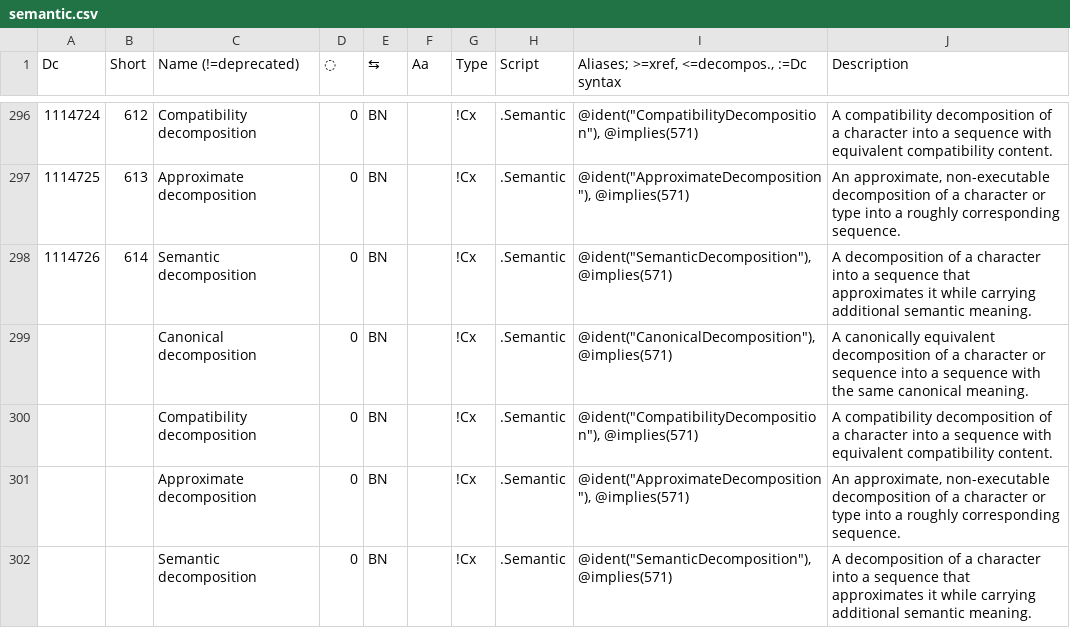
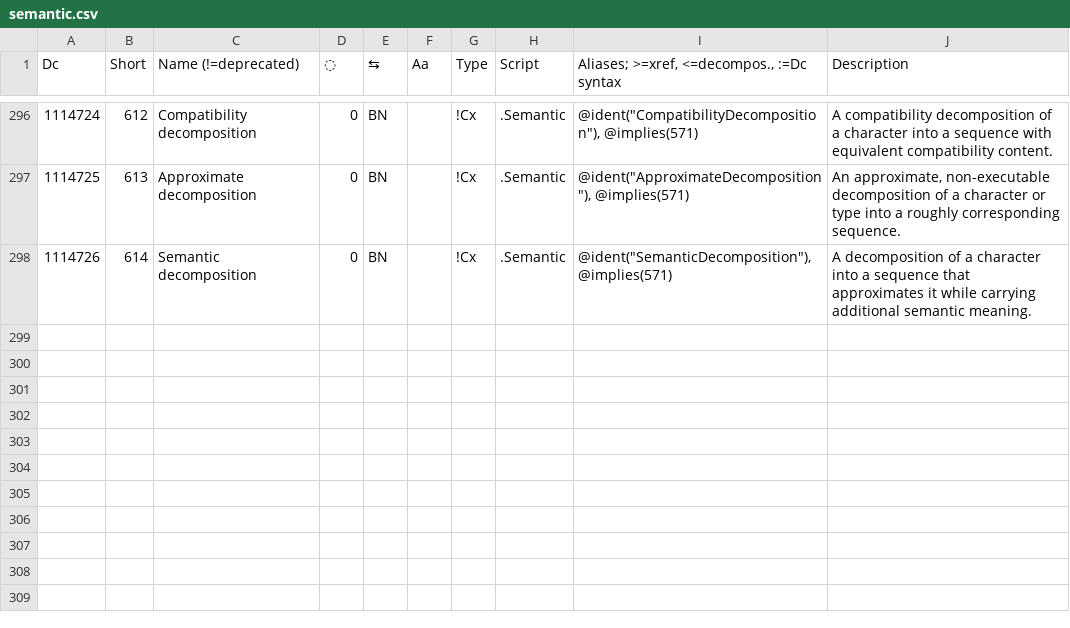
Before and after one commit to collectivetoolbox/collectivetoolbox, a CSV file: src/formats/dcdata/data/categories/semantic.csv, drawn as a sheet; only a part is shown, gaps mark what is left out; the diff names each change by its address in the sheet, - before the commit and + after, or states it on an @@ line.

Commit message:
fix: Fix data files

```diff
--- a/src/formats/dcdata/data/categories/semantic.csv
+++ b/src/formats/dcdata/data/categories/semantic.csv
-row 299:  |  | Canonical decomposition | 0 | BN |  | !Cx | .Semantic | @ident("CanonicalDecomposition"), @implies(571) | A canonically equivalent decomposition of a character or sequence into a sequence with the same canonical meaning.
-row 300:  |  | Compatibility decomposition | 0 | BN |  | !Cx | .Semantic | @ident("CompatibilityDecomposition"), @implies(571) | A compatibility decomposition of a character into a sequence with equivalent compatibility content.
-row 301:  |  | Approximate decomposition | 0 | BN |  | !Cx | .Semantic | @ident("ApproximateDecomposition"), @implies(571) | An approximate, non-executable decomposition of a character or type into a roughly corresponding sequence.
-row 302:  |  | Semantic decomposition | 0 | BN |  | !Cx | .Semantic | @ident("SemanticDecomposition"), @implies(571) | A decomposition of a character into a sequence that approximates it while carrying additional semantic meaning.
```
Also changed, not shown: src/formats/dcdata/data/categories/formats/document.csv.
